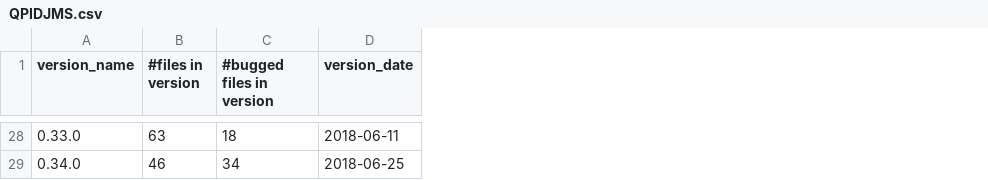
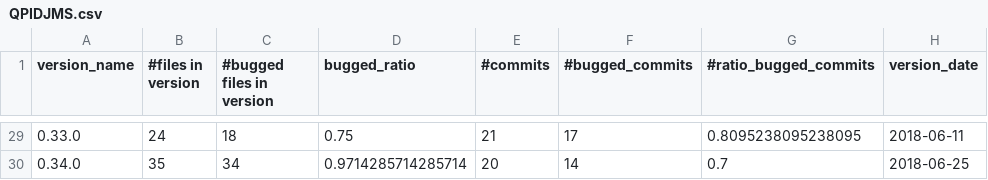
Before and after one commit to amir9979/repository_data, a CSV file: apache_versions/QPIDJMS.csv, drawn as a sheet; only a part is shown, gaps mark what is left out; addresses are those after the commit; the diff covers the shown part only; the diff names each change by its address in the sheet, - before the commit and + after, or states it on an @@ line.

```diff
--- a/apache_versions/QPIDJMS.csv
+++ b/apache_versions/QPIDJMS.csv
+column D (bugged_ratio), rows 29-30: 0.75 | 0.9714285714285714
+column E (#commits), rows 29-30: 21 | 20
+column F (#bugged_commits), rows 29-30: 17 | 14
+column G (#ratio_bugged_commits), rows 29-30: 0.8095238095238095 | 0.7
-B29 (#files in version): 63
+B29 (#files in version): 24
-B30 (#files in version): 46
+B30 (#files in version): 35
```
Also changed, not shown: 1 added row and 27 edited cells elsewhere in this file.
